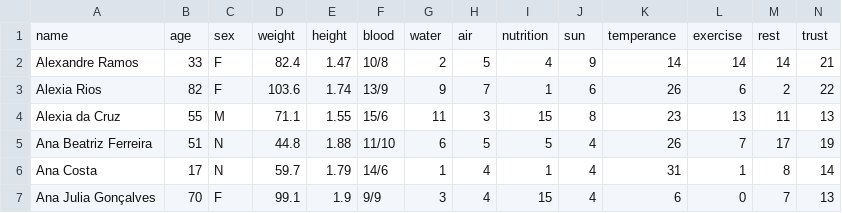
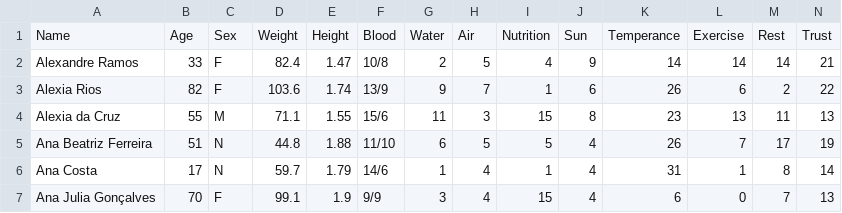
Before and after one commit to bruno-8km/meuprojeto, a CSV file: points_per_health.csv, drawn as a sheet; only a part is shown.

Commit message:
points_per_health.csv

```diff
--- a/points_per_health.csv
+++ b/points_per_health.csv
@@ -1,2 +1,2 @@
-name,age,sex,weight,height,blood,water,air,nutrition,sun,temperance,exercise,rest,trust
+Name,Age,Sex,Weight,Height,Blood,Water,Air,Nutrition,Sun,Temperance,Exercise,Rest,Trust
 Alexandre Ramos,33,F,82.4,1.47,10/8,2,5,4,9,14,14,14,21
```
